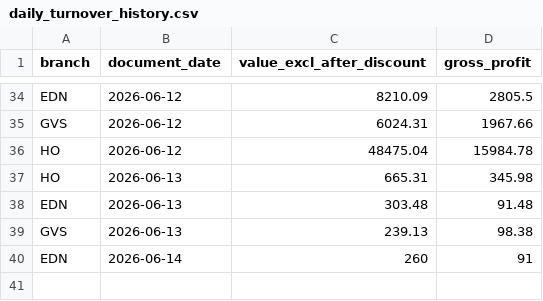
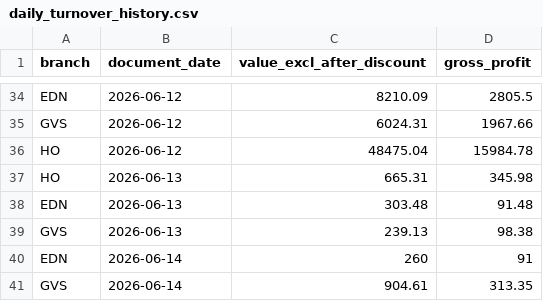
Before and after one commit to clawdbot12345-ux/onelife-dashboard, a CSV file: data/omni/daily_turnover_history.csv, drawn as a sheet; only a part is shown, gaps mark what is left out.

Commit message:
codex-bridge: omni daily sync

```diff
--- a/data/omni/daily_turnover_history.csv
+++ b/data/omni/daily_turnover_history.csv
@@ -40 +40,2 @@ GVS,2026-06-13,239.13,98.38
 EDN,2026-06-14,260,91
+GVS,2026-06-14,904.61,313.35
```
Also changed, not shown: 4 other files.
